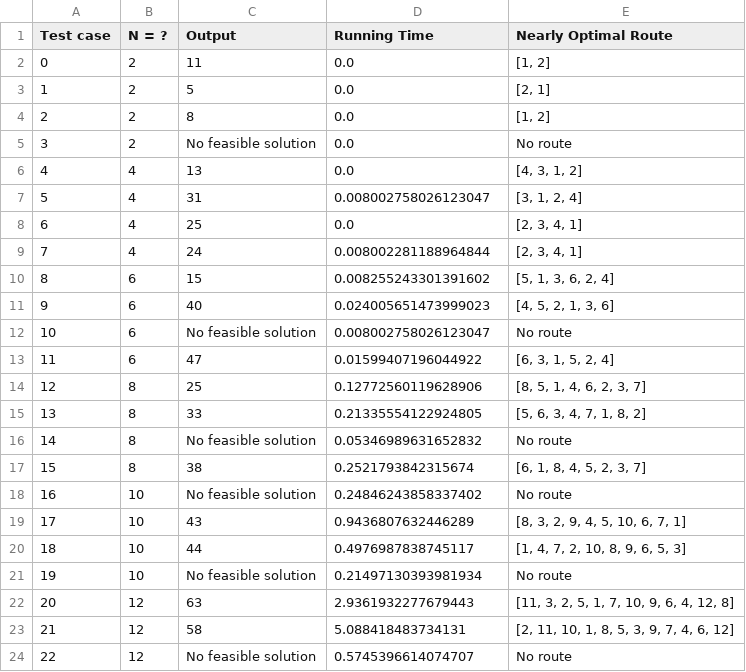
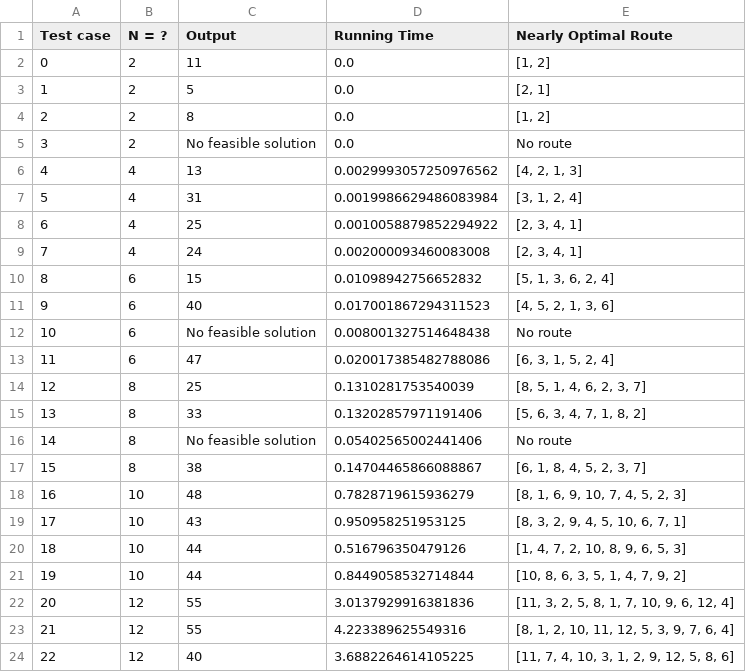
Before and after one commit to 2uanDM/VRPTW-Optimization-Project, a CSV file: result_hill_climbing.csv, drawn as a sheet; only a part is shown; the diff covers the shown part only.

Commit message:
finished hill_climbing

```diff
--- a/result_hill_climbing.csv
+++ b/result_hill_climbing.csv
@@ -5,20 +5,20 @@ Test case,N = ?,Output,Running Time,Nearly Optimal Route
 3,2,No feasible solution,0.0,No route
-4,4,13,0.0,"[4, 3, 1, 2]"
-5,4,31,0.008002758026123047,"[3, 1, 2, 4]"
-6,4,25,0.0,"[2, 3, 4, 1]"
-7,4,24,0.008002281188964844,"[2, 3, 4, 1]"
-8,6,15,0.008255243301391602,"[5, 1, 3, 6, 2, 4]"
-9,6,40,0.024005651473999023,"[4, 5, 2, 1, 3, 6]"
-10,6,No feasible solution,0.008002758026123047,No route
-11,6,47,0.01599407196044922,"[6, 3, 1, 5, 2, 4]"
-12,8,25,0.12772560119628906,"[8, 5, 1, 4, 6, 2, 3, 7]"
-13,8,33,0.21335554122924805,"[5, 6, 3, 4, 7, 1, 8, 2]"
-14,8,No feasible solution,0.05346989631652832,No route
-15,8,38,0.2521793842315674,"[6, 1, 8, 4, 5, 2, 3, 7]"
-16,10,No feasible solution,0.24846243858337402,No route
-17,10,43,0.9436807632446289,"[8, 3, 2, 9, 4, 5, 10, 6, 7, 1]"
-18,10,44,0.4976987838745117,"[1, 4, 7, 2, 10, 8, 9, 6, 5, 3]"
-19,10,No feasible solution,0.21497130393981934,No route
-20,12,63,2.9361932277679443,"[11, 3, 2, 5, 1, 7, 10, 9, 6, 4, 12, 8]"
-21,12,58,5.088418483734131,"[2, 11, 10, 1, 8, 5, 3, 9, 7, 4, 6, 12]"
-22,12,No feasible solution,0.5745396614074707,No route
+4,4,13,0.0029993057250976562,"[4, 2, 1, 3]"
+5,4,31,0.0019986629486083984,"[3, 1, 2, 4]"
+6,4,25,0.0010058879852294922,"[2, 3, 4, 1]"
+7,4,24,0.002000093460083008,"[2, 3, 4, 1]"
+8,6,15,0.01098942756652832,"[5, 1, 3, 6, 2, 4]"
+9,6,40,0.017001867294311523,"[4, 5, 2, 1, 3, 6]"
+10,6,No feasible solution,0.008001327514648438,No route
+11,6,47,0.020017385482788086,"[6, 3, 1, 5, 2, 4]"
+12,8,25,0.1310281753540039,"[8, 5, 1, 4, 6, 2, 3, 7]"
+13,8,33,0.13202857971191406,"[5, 6, 3, 4, 7, 1, 8, 2]"
+14,8,No feasible solution,0.05402565002441406,No route
+15,8,38,0.14704465866088867,"[6, 1, 8, 4, 5, 2, 3, 7]"
+16,10,48,0.7828719615936279,"[8, 1, 6, 9, 10, 7, 4, 5, 2, 3]"
+17,10,43,0.950958251953125,"[8, 3, 2, 9, 4, 5, 10, 6, 7, 1]"
+18,10,44,0.516796350479126,"[1, 4, 7, 2, 10, 8, 9, 6, 5, 3]"
+19,10,44,0.8449058532714844,"[10, 8, 6, 3, 5, 1, 4, 7, 9, 2]"
+20,12,55,3.0137929916381836,"[11, 3, 2, 5, 8, 1, 7, 10, 9, 6, 12, 4]"
+21,12,55,4.223389625549316,"[8, 1, 2, 10, 11, 12, 5, 3, 9, 7, 6, 4]"
+22,12,40,3.6882264614105225,"[11, 7, 4, 10, 3, 1, 2, 9, 12, 5, 8, 6]"
```
Also changed, not shown: 7 edited cells elsewhere in this file, 8 other files.
